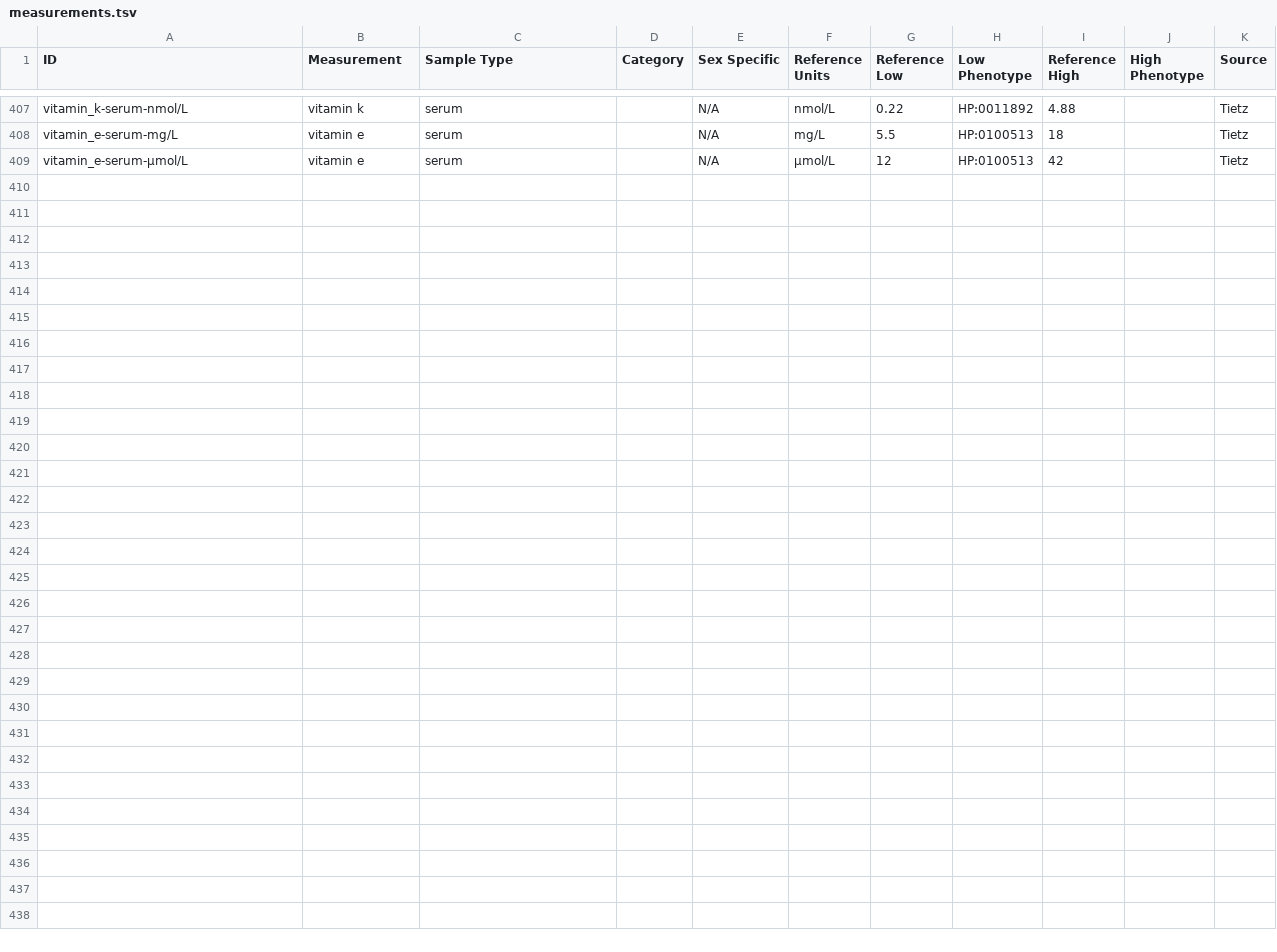
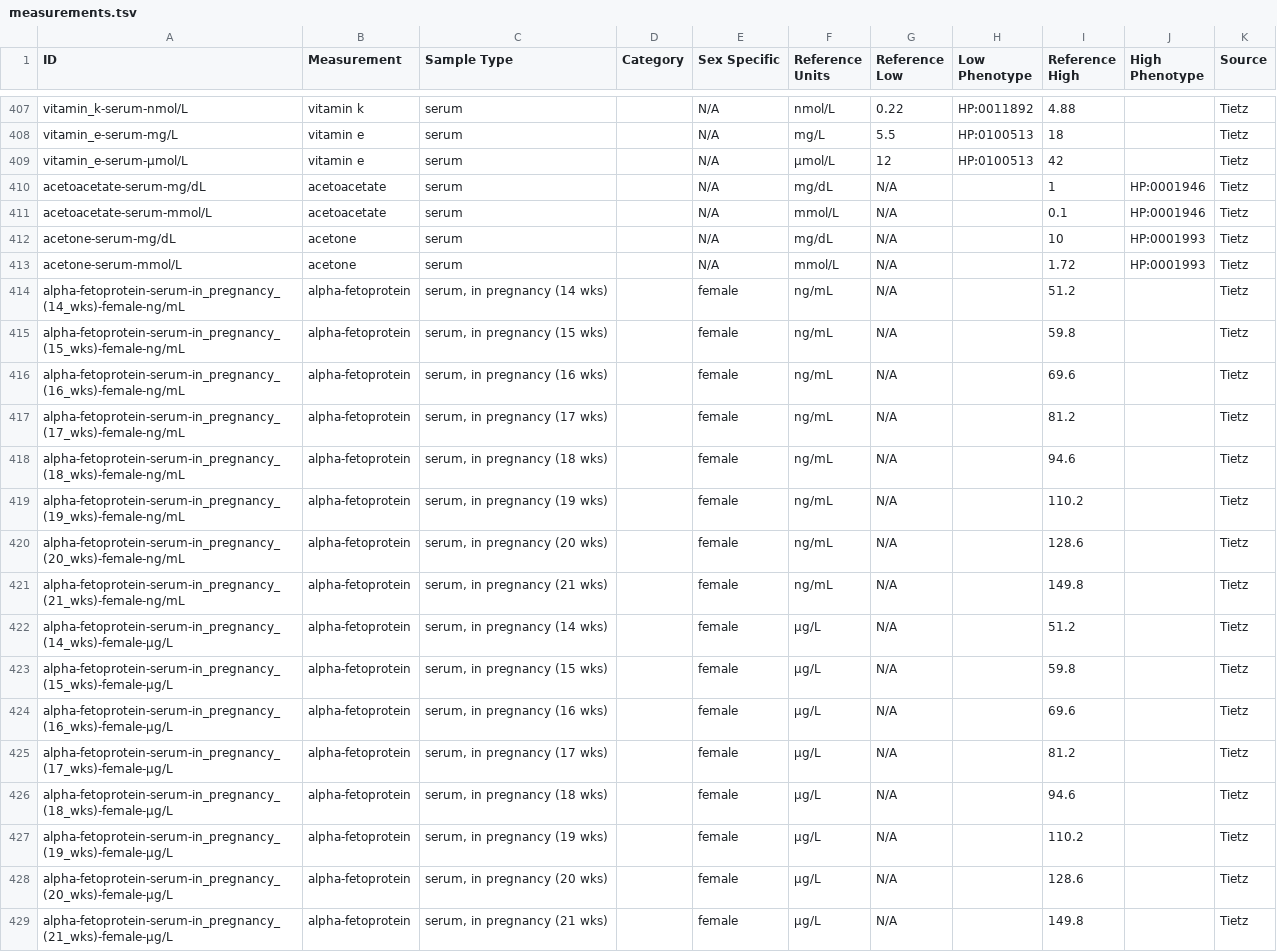
Before and after one commit to caufieldjh/brrr, a TSV file: measurements.tsv, drawn as a sheet; only a part is shown, gaps mark what is left out; the diff names each change by its address in the sheet, - before the commit and + after, or states it on an @@ line.

Commit message:
General update - new tests + values

```diff
--- a/measurements.tsv
+++ b/measurements.tsv
+row 410: acetoacetate-serum-mg/dL | acetoacetate | serum |  | N/A | mg/dL | N/A |  | 1 | HP:0001946 | Tietz
+row 411: acetoacetate-serum-mmol/L | acetoacetate | serum |  | N/A | mmol/L | N/A |  | 0.1 | HP:0001946 | Tietz
+row 412: acetone-serum-mg/dL | acetone | serum |  | N/A | mg/dL | N/A |  | 10 | HP:0001993 | Tietz
+row 413: acetone-serum-mmol/L | acetone | serum |  | N/A | mmol/L | N/A |  | 1.72 | HP:0001993 | Tietz
+row 414: alpha-fetoprotein-serum-in_pregnancy_(14_wks)-female-ng/mL | alpha-fetoprotein | serum, in pregnancy (14 wks) |  | female | ng/mL | N/A |  | 51.2 |  | Tietz
+row 415: alpha-fetoprotein-serum-in_pregnancy_(15_wks)-female-ng/mL | alpha-fetoprotein | serum, in pregnancy (15 wks) |  | female | ng/mL | N/A |  | 59.8 |  | Tietz
+row 416: alpha-fetoprotein-serum-in_pregnancy_(16_wks)-female-ng/mL | alpha-fetoprotein | serum, in pregnancy (16 wks) |  | female | ng/mL | N/A |  | 69.6 |  | Tietz
+row 417: alpha-fetoprotein-serum-in_pregnancy_(17_wks)-female-ng/mL | alpha-fetoprotein | serum, in pregnancy (17 wks) |  | female | ng/mL | N/A |  | 81.2 |  | Tietz
+row 418: alpha-fetoprotein-serum-in_pregnancy_(18_wks)-female-ng/mL | alpha-fetoprotein | serum, in pregnancy (18 wks) |  | female | ng/mL | N/A |  | 94.6 |  | Tietz
+row 419: alpha-fetoprotein-serum-in_pregnancy_(19_wks)-female-ng/mL | alpha-fetoprotein | serum, in pregnancy (19 wks) |  | female | ng/mL | N/A |  | 110.2 |  | Tietz
+row 420: alpha-fetoprotein-serum-in_pregnancy_(20_wks)-female-ng/mL | alpha-fetoprotein | serum, in pregnancy (20 wks) |  | female | ng/mL | N/A |  | 128.6 |  | Tietz
+row 421: alpha-fetoprotein-serum-in_pregnancy_(21_wks)-female-ng/mL | alpha-fetoprotein | serum, in pregnancy (21 wks) |  | female | ng/mL | N/A |  | 149.8 |  | Tietz
+row 422: alpha-fetoprotein-serum-in_pregnancy_(14_wks)-female-μg/L | alpha-fetoprotein | serum, in pregnancy (14 wks) |  | female | μg/L | N/A |  | 51.2 |  | Tietz
+row 423: alpha-fetoprotein-serum-in_pregnancy_(15_wks)-female-μg/L | alpha-fetoprotein | serum, in pregnancy (15 wks) |  | female | μg/L | N/A |  | 59.8 |  | Tietz
+row 424: alpha-fetoprotein-serum-in_pregnancy_(16_wks)-female-μg/L | alpha-fetoprotein | serum, in pregnancy (16 wks) |  | female | μg/L | N/A |  | 69.6 |  | Tietz
+row 425: alpha-fetoprotein-serum-in_pregnancy_(17_wks)-female-μg/L | alpha-fetoprotein | serum, in pregnancy (17 wks) |  | female | μg/L | N/A |  | 81.2 |  | Tietz
+row 426: alpha-fetoprotein-serum-in_pregnancy_(18_wks)-female-μg/L | alpha-fetoprotein | serum, in pregnancy (18 wks) |  | female | μg/L | N/A |  | 94.6 |  | Tietz
+row 427: alpha-fetoprotein-serum-in_pregnancy_(19_wks)-female-μg/L | alpha-fetoprotein | serum, in pregnancy (19 wks) |  | female | μg/L | N/A |  | 110.2 |  | Tietz
+row 428: alpha-fetoprotein-serum-in_pregnancy_(20_wks)-female-μg/L | alpha-fetoprotein | serum, in pregnancy (20 wks) |  | female | μg/L | N/A |  | 128.6 |  | Tietz
+row 429: alpha-fetoprotein-serum-in_pregnancy_(21_wks)-female-μg/L | alpha-fetoprotein | serum, in pregnancy (21 wks) |  | female | μg/L | N/A |  | 149.8 |  | Tietz
```
Also changed, not shown: abbreviations.tsv, xrefs.tsv.
